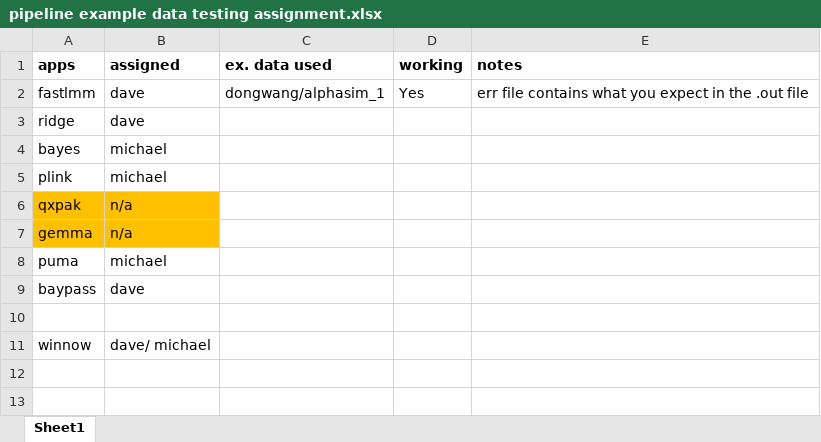
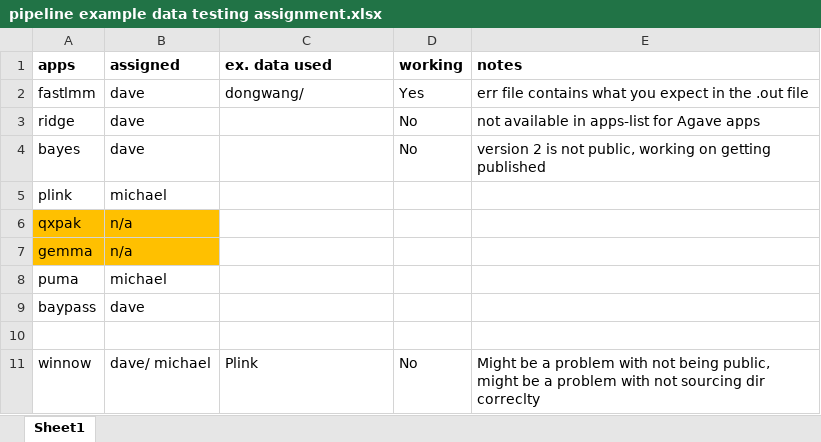
Before and after one commit to CyVerse-Validate/Validate, an Excel workbook: TestLogs/pipeline example data testing assignment.xlsx, sheet Sheet1, drawn as a sheet; values as stored, in another font and other column widths than the file's, no borders; the diff names each change by its address in the sheet, - before the commit and + after, or states it on an @@ line.

Commit message:
Updated to reflect current progress

```diff
--- a/TestLogs/pipeline example data testing assignment.xlsx (sheet Sheet1)
+++ b/TestLogs/pipeline example data testing assignment.xlsx (sheet Sheet1)
-C2 (ex. data used): dongwang/alphasim_1
+C2 (ex. data used): dongwang/
-D3:D4 (working): (empty)
+D3:D4 (working): No
-E3 (notes): (empty)
+E3 (notes): not available in apps-list for Agave apps
-B4 (assigned): michael
+B4 (assigned): dave
-E4 (notes): (empty)
+E4 (notes): version 2 is not public, working on getting published
-C11 (ex. data used): (empty)
+C11 (ex. data used): Plink
-D11 (working): (empty)
+D11 (working): No
-E11 (notes): (empty)
+E11 (notes): Might be a problem with not being public, might be a problem with not sourcing dir correclty
```
